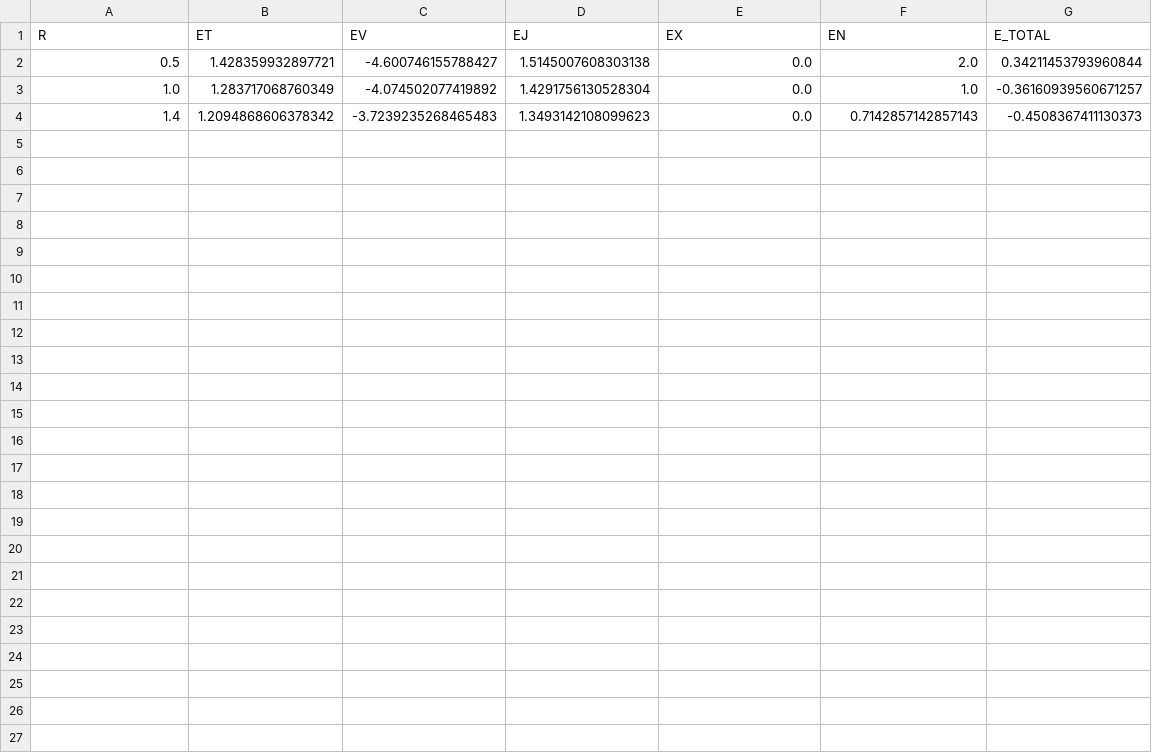
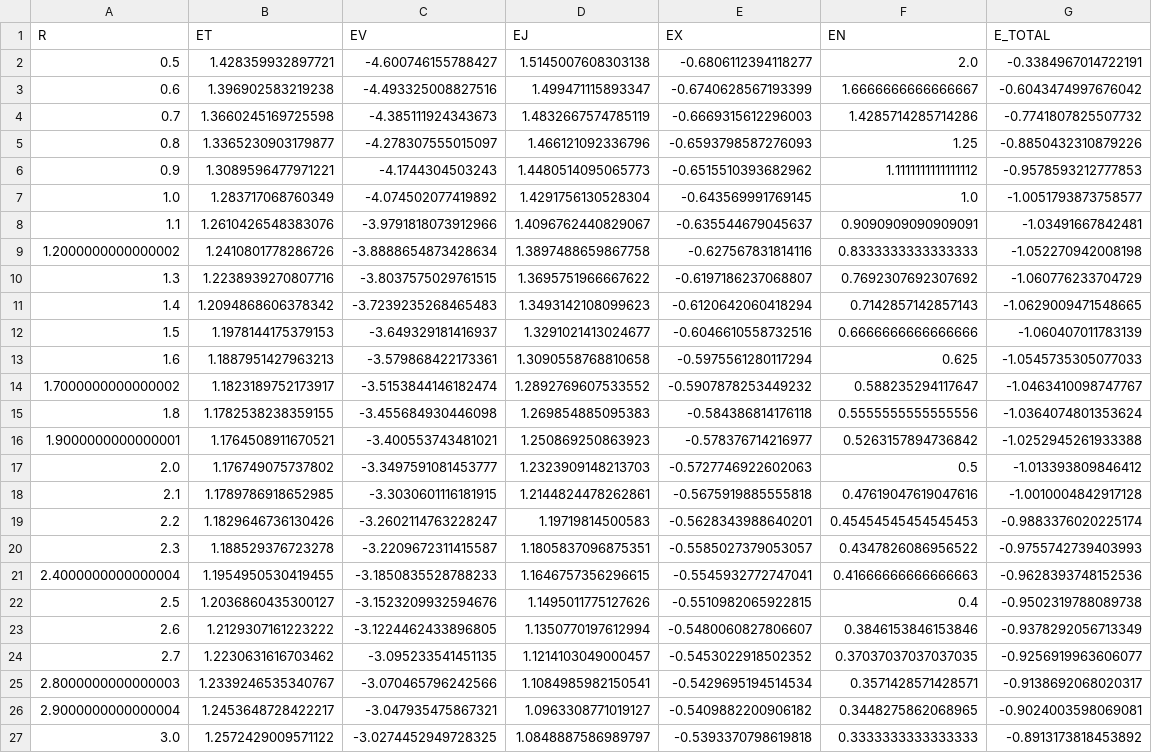
Before and after one commit to choirunnr/dft-h2-1s, a CSV file: csv/XA_1s_OUT.csv, drawn as a sheet.

```diff
--- a/csv/XA_1s_OUT.csv
+++ b/csv/XA_1s_OUT.csv
@@ -1,4 +1,27 @@
 R,ET,EV,EJ,EX,EN,E_TOTAL
-0.5,1.428359932897721,-4.600746155788427,1.5145007608303138,0.0,2.0,0.34211453793960844
-1.0,1.283717068760349,-4.074502077419892,1.4291756130528304,0.0,1.0,-0.36160939560671257
-1.4,1.2094868606378342,-3.7239235268465483,1.3493142108099623,0.0,0.7142857142857143,-0.4508367411130373
+0.5,1.428359932897721,-4.600746155788427,1.5145007608303138,-0.6806112394118277,2.0,-0.3384967014722191
+0.6,1.396902583219238,-4.493325008827516,1.499471115893347,-0.6740628567193399,1.6666666666666667,-0.6043474997676042
+0.7,1.3660245169725598,-4.385111924343673,1.4832667574785119,-0.6669315612296003,1.4285714285714286,-0.7741807825507732
+0.8,1.3365230903179877,-4.278307555015097,1.466121092336796,-0.6593798587276093,1.25,-0.8850432310879226
+0.9,1.3089596477971221,-4.1744304503243,1.4480514095065773,-0.6515510393682962,1.1111111111111112,-0.9578593212777853
+1.0,1.283717068760349,-4.074502077419892,1.4291756130528304,-0.643569991769145,1.0,-1.0051793873758577
+1.1,1.2610426548383076,-3.9791818073912966,1.4096762440829067,-0.635544679045637,0.9090909090909091,-1.03491667842481
+1.2000000000000002,1.2410801778286726,-3.8888654873428634,1.3897488659867758,-0.627567831814116,0.8333333333333333,-1.052270942008198
+1.3,1.2238939270807716,-3.8037575029761515,1.3695751966667622,-0.6197186237068807,0.7692307692307692,-1.060776233704729
+1.4,1.2094868606378342,-3.7239235268465483,1.3493142108099623,-0.6120642060418294,0.7142857142857143,-1.0629009471548665
+1.5,1.1978144175379153,-3.649329181416937,1.3291021413024677,-0.6046610558732516,0.6666666666666666,-1.060407011783139
+1.6,1.1887951427963213,-3.579868422173361,1.3090558768810658,-0.5975561280117294,0.625,-1.0545735305077033
+1.7000000000000002,1.1823189752173917,-3.5153844146182474,1.2892769607533552,-0.5907878253449232,0.588235294117647,-1.0463410098747767
+1.8,1.1782538238359155,-3.455684930446098,1.269854885095383,-0.584386814176118,0.5555555555555556,-1.0364074801353624
+1.9000000000000001,1.1764508911670521,-3.400553743481021,1.250869250863923,-0.578376714216977,0.5263157894736842,-1.0252945261933388
+2.0,1.176749075737802,-3.3497591081453777,1.2323909148213703,-0.5727746922602063,0.5,-1.013393809846412
+2.1,1.1789786918652985,-3.3030601116181915,1.2144824478262861,-0.5675919885555818,0.47619047619047616,-1.0010004842917128
+2.2,1.1829646736130426,-3.2602114763228247,1.19719814500583,-0.5628343988640201,0.45454545454545453,-0.9883376020225174
+2.3,1.188529376723278,-3.2209672311415587,1.1805837096875351,-0.5585027379053057,0.4347826086956522,-0.9755742739403993
+2.4000000000000004,1.1954950530419455,-3.1850835528788233,1.1646757356296615,-0.5545932772747041,0.41666666666666663,-0.9628393748152536
+2.5,1.2036860435300127,-3.1523209932594676,1.1495011775127626,-0.5510982065922815,0.4,-0.9502319788089738
+2.6,1.2129307161223222,-3.1224462433896805,1.1350770197612994,-0.5480060827806607,0.3846153846153846,-0.9378292056713349
+2.7,1.2230631616703462,-3.095233541451135,1.1214103049000457,-0.5453022918502352,0.37037037037037035,-0.9256919963606077
+2.8000000000000003,1.2339246535340767,-3.070465796242566,1.1084985982150541,-0.5429695194514534,0.3571428571428571,-0.9138692068020317
+2.9000000000000004,1.2453648728422217,-3.047935475867321,1.0963308771019127,-0.5409882200906182,0.3448275862068965,-0.9024003598069081
+3.0,1.2572429009571122,-3.0274452949728325,1.0848887586989797,-0.5393370798619818,0.3333333333333333,-0.8913173818453892
```
Also changed, not shown: csv/HF_1s_KS_OUT.csv, csv/HF_1s_OUT.csv, 8 other files.
